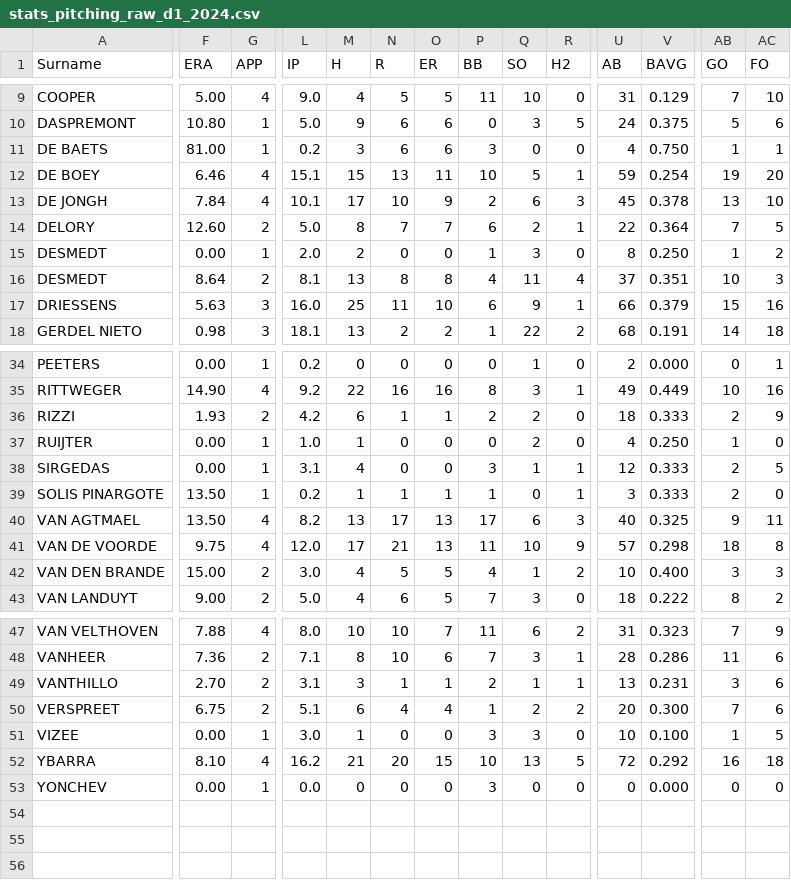
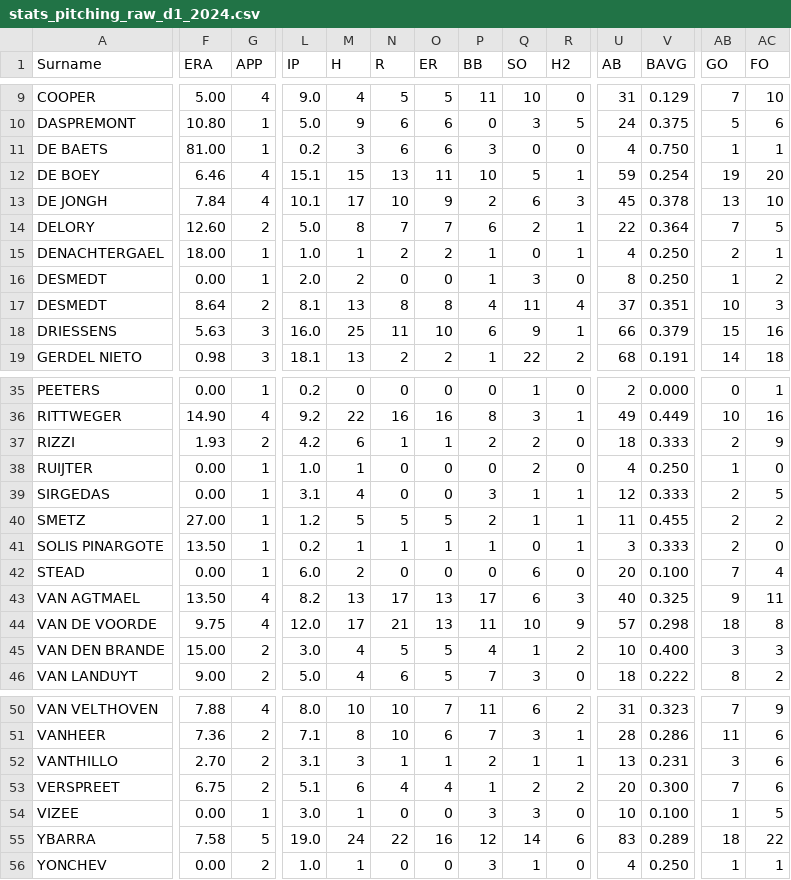
Before and after one commit to tonper19/ballgame, a CSV file: data/csv/stats_pitching_raw_d1_2024.csv, drawn as a sheet; only a part is shown, gaps mark what is left out; addresses are those after the commit; rows hold the shown columns only; the diff covers the shown part only; the diff names each change by its address in the sheet, - before the commit and + after, or states it on an @@ line.

```diff
--- a/data/csv/stats_pitching_raw_d1_2024.csv
+++ b/data/csv/stats_pitching_raw_d1_2024.csv
+row 15: DENACHTERGAEL | 18.00 | 1 | 1.0 | 1 | 2 | 2 | 1 | 0 | 1 | 4 | 0.250 | 2 | 1
+row 40: SMETZ | 27.00 | 1 | 1.2 | 5 | 5 | 5 | 2 | 1 | 1 | 11 | 0.455 | 2 | 2
+row 42: STEAD | 0.00 | 1 | 6.0 | 2 | 0 | 0 | 0 | 6 | 0 | 20 | 0.100 | 7 | 4
-F55 (ERA): 8.10
+F55 (ERA): 7.58
-G55 (APP): 4
+G55 (APP): 5
-L55 (IP): 16.2
+L55 (IP): 19.0
-M55 (H): 21
+M55 (H): 24
-N55 (R): 20
+N55 (R): 22
-O55 (ER): 15
+O55 (ER): 16
-P55 (BB): 10
+P55 (BB): 12
-Q55 (SO): 13
+Q55 (SO): 14
-R55 (H2): 5
+R55 (H2): 6
-U55 (AB): 72
+U55 (AB): 83
-V55 (BAVG): 0.292
+V55 (BAVG): 0.289
-AB55 (GO): 16
+AB55 (GO): 18
-AC55 (FO): 18
+AC55 (FO): 22
-G56 (APP): 1
+G56 (APP): 2
-L56 (IP): 0.0
+L56 (IP): 1.0
-M56 (H): 0
+M56 (H): 1
-Q56 (SO): 0
+Q56 (SO): 1
-U56 (AB): 0
+U56 (AB): 4
-V56 (BAVG): 0.000
+V56 (BAVG): 0.250
-AB56 (GO): 0
+AB56 (GO): 1
-AC56 (FO): 0
+AC56 (FO): 1
```
Also changed, not shown: 2 edited cells elsewhere in this file, data/csv/stats_batting_raw_ssl_2024.csv, data/csv/stats_fielding_raw_sbl_2024.csv, 19 other files.
